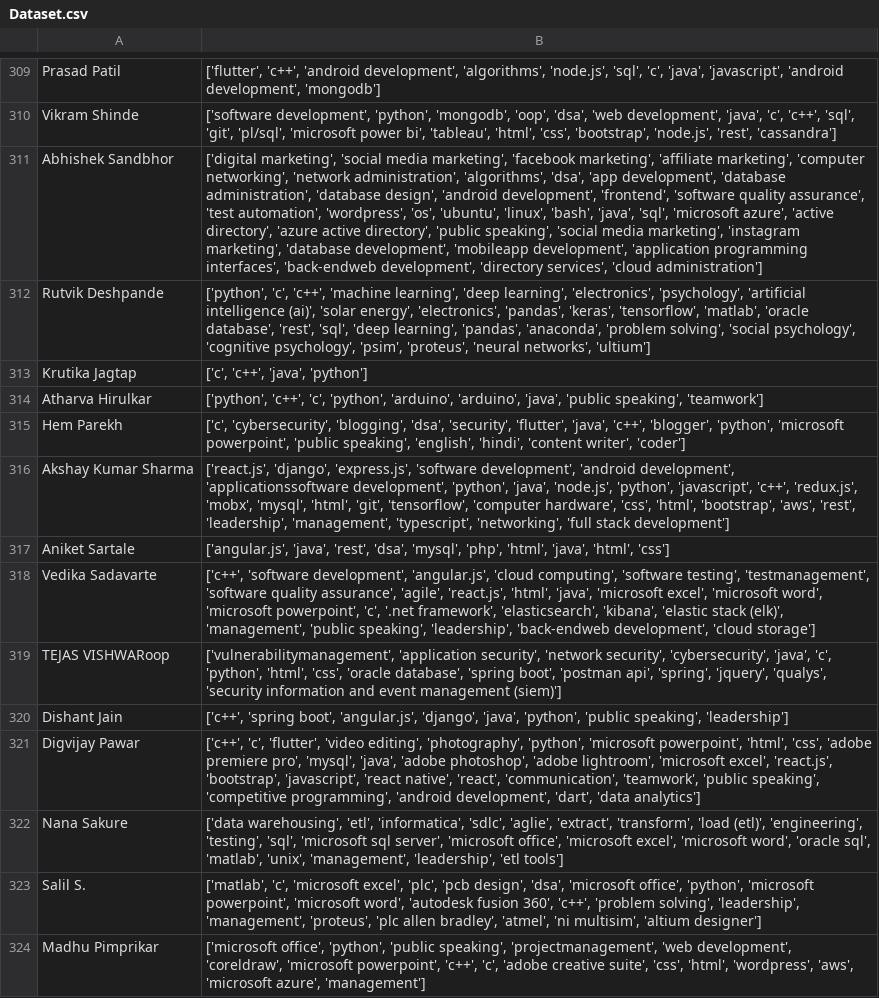
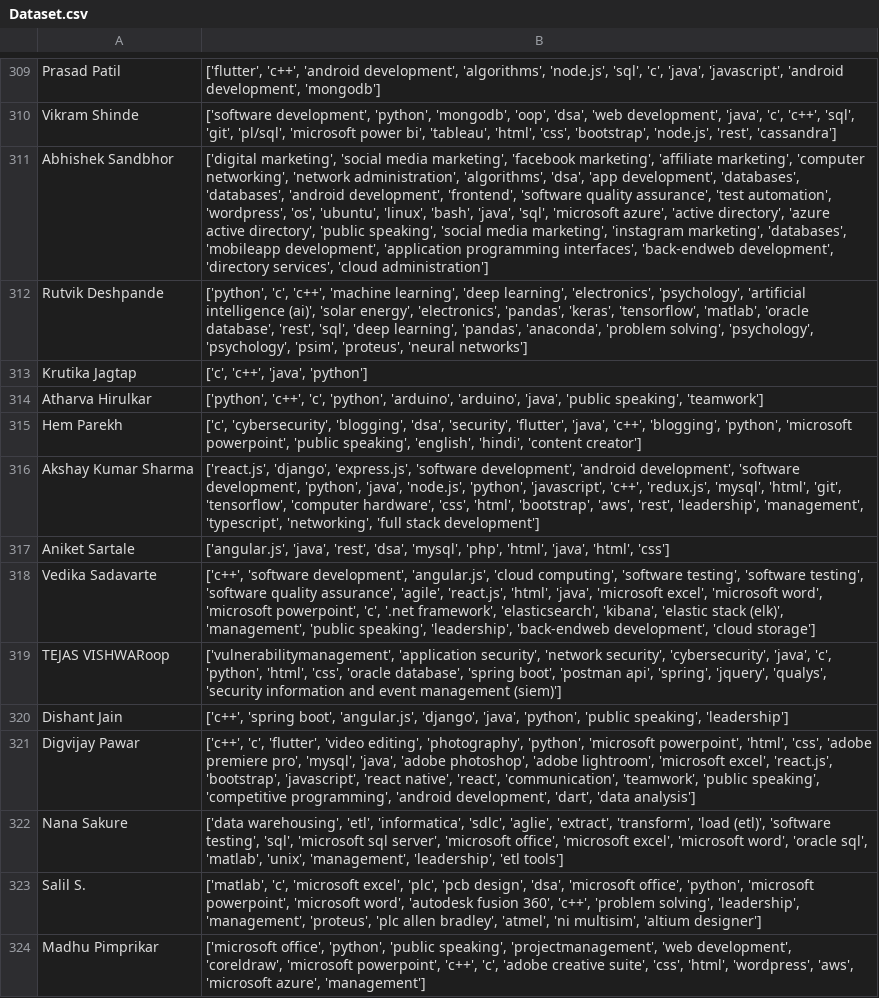
Before and after one commit to Project-Based-Learning-IT/Recommendation-Algorithm, a CSV file: Dataset.csv, drawn as a sheet; only a part is shown, gaps mark what is left out; the diff covers the shown part only; the diff names each change by its address in the sheet, - before the commit and + after, or states it on an @@ line.

```diff
--- a/Dataset.csv
+++ b/Dataset.csv
-B311: …'app development', 'database administration', 'database design', 'android development', 'frontend', 'software quality assurance', 'test automation', 'wordpress', 'os', 'ubuntu', 'linux', 'bash', 'java', 'sql', 'microsoft azure', 'active directory', 'azure active directory', 'public speaking', 'social media marketing', 'instagram marketing', 'database development', 'mobileapp development',…
+B311: …'app development', 'databases', 'databases', 'android development', 'frontend', 'software quality assurance', 'test automation', 'wordpress', 'os', 'ubuntu', 'linux', 'bash', 'java', 'sql', 'microsoft azure', 'active directory', 'azure active directory', 'public speaking', 'social media marketing', 'instagram marketing', 'databases', 'mobileapp development',…
-B312: …'problem solving', 'social psychology', 'cognitive psychology', 'psim', 'proteus', 'neural networks', 'ultium']
+B312: …'problem solving', 'psychology', 'psychology', 'psim', 'proteus', 'neural networks']
-B315: …'java', 'c++', 'blogger', 'python', 'microsoft powerpoint', 'public speaking', 'english', 'hindi', 'content writer', 'coder']
+B315: …'java', 'c++', 'blogging', 'python', 'microsoft powerpoint', 'public speaking', 'english', 'hindi', 'content creator']
-B316: …'android development', 'applicationssoftware development', 'python', 'java', 'node.js', 'python', 'javascript', 'c++', 'redux.js', 'mobx', 'mysql', 'html',…
+B316: …'android development', 'software development', 'python', 'java', 'node.js', 'python', 'javascript', 'c++', 'redux.js', 'mysql', 'html',…
-B318: …'software testing', 'testmanagement', 'software quality…
+B318: …'software testing', 'software testing', 'software quality…
-B321: …'dart', 'data analytics']
+B321: …'dart', 'data analysis']
-B322: …'load (etl)', 'engineering', 'testing', 'sql', 'microsoft…
+B322: …'load (etl)', 'software testing', 'sql', 'microsoft…
```
Also changed, not shown: 151 edited cells elsewhere in this file, 1 other file.
